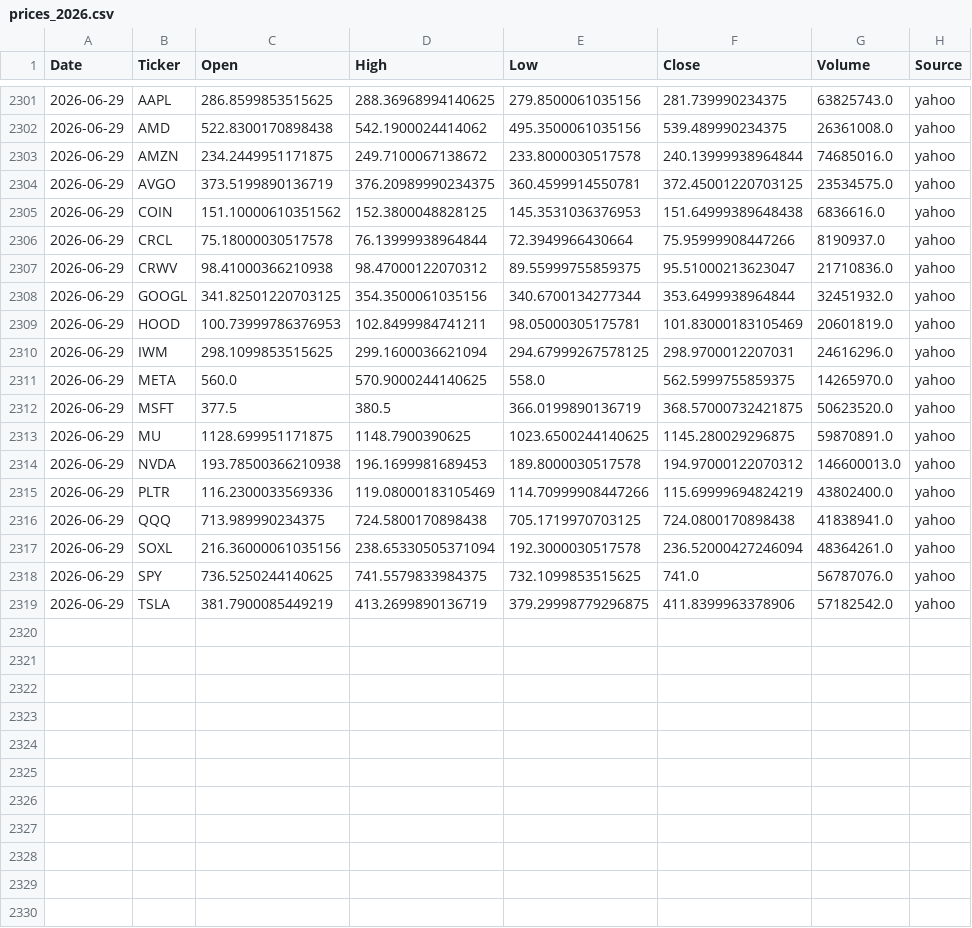
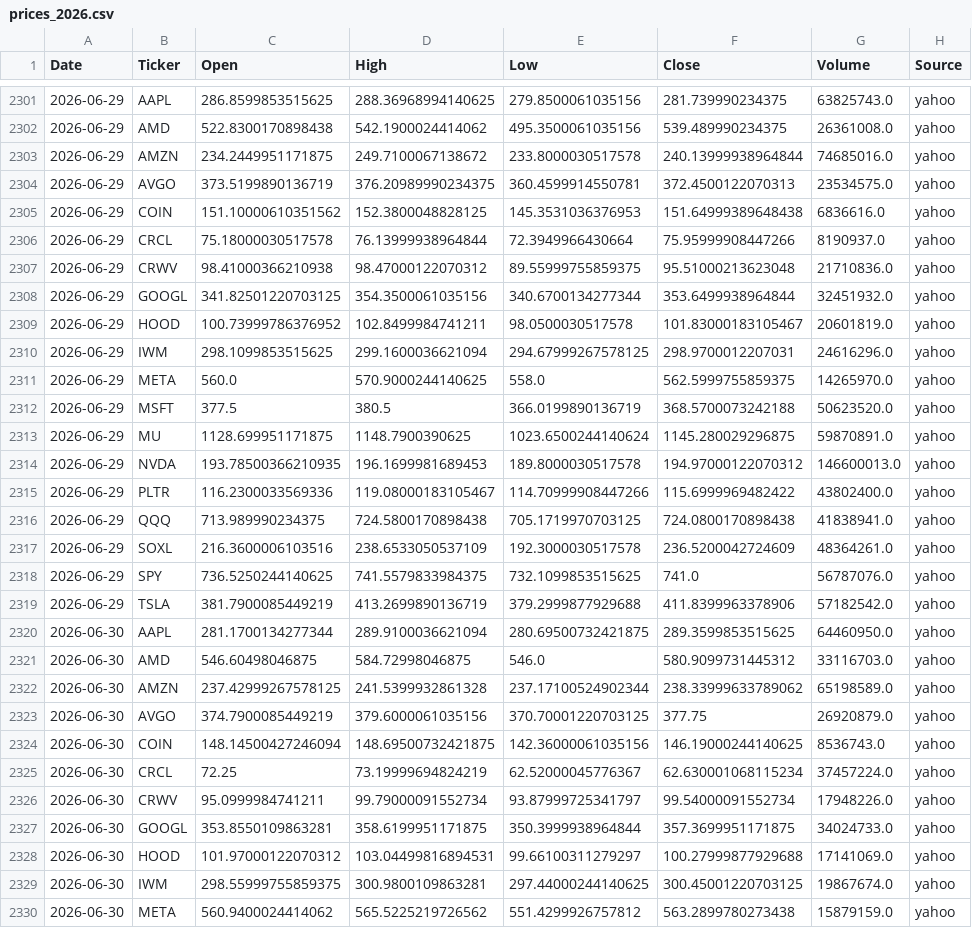
Before and after one commit to Frankyyyyyyyyyy/KDJ-Pattern-Scanner_V3, a CSV file: price_cache/prices_2026.csv, drawn as a sheet; only a part is shown, gaps mark what is left out; the diff covers the shown part only.

```diff
--- a/price_cache/prices_2026.csv
+++ b/price_cache/prices_2026.csv
@@ -2303,17 +2303,28 @@
 2026-06-29,AMZN,234.2449951171875,249.7100067138672,233.8000030517578,240.13999938964844,74685016.0,yahoo
-2026-06-29,AVGO,373.5199890136719,376.20989990234375,360.4599914550781,372.45001220703125,23534575.0,yahoo
+2026-06-29,AVGO,373.5199890136719,376.20989990234375,360.4599914550781,372.4500122070313,23534575.0,yahoo
 2026-06-29,COIN,151.10000610351562,152.3800048828125,145.3531036376953,151.64999389648438,6836616.0,yahoo
 2026-06-29,CRCL,75.18000030517578,76.13999938964844,72.3949966430664,75.95999908447266,8190937.0,yahoo
-2026-06-29,CRWV,98.41000366210938,98.47000122070312,89.55999755859375,95.51000213623047,21710836.0,yahoo
+2026-06-29,CRWV,98.41000366210938,98.47000122070312,89.55999755859375,95.51000213623048,21710836.0,yahoo
 2026-06-29,GOOGL,341.82501220703125,354.3500061035156,340.6700134277344,353.6499938964844,32451932.0,yahoo
-2026-06-29,HOOD,100.73999786376953,102.8499984741211,98.05000305175781,101.83000183105469,20601819.0,yahoo
+2026-06-29,HOOD,100.73999786376952,102.8499984741211,98.0500030517578,101.83000183105467,20601819.0,yahoo
 2026-06-29,IWM,298.1099853515625,299.1600036621094,294.67999267578125,298.9700012207031,24616296.0,yahoo
 2026-06-29,META,560.0,570.9000244140625,558.0,562.5999755859375,14265970.0,yahoo
-2026-06-29,MSFT,377.5,380.5,366.0199890136719,368.57000732421875,50623520.0,yahoo
-2026-06-29,MU,1128.699951171875,1148.7900390625,1023.6500244140625,1145.280029296875,59870891.0,yahoo
-2026-06-29,NVDA,193.78500366210938,196.1699981689453,189.8000030517578,194.97000122070312,146600013.0,yahoo
-2026-06-29,PLTR,116.2300033569336,119.08000183105469,114.70999908447266,115.69999694824219,43802400.0,yahoo
+2026-06-29,MSFT,377.5,380.5,366.0199890136719,368.5700073242188,50623520.0,yahoo
+2026-06-29,MU,1128.699951171875,1148.7900390625,1023.6500244140624,1145.280029296875,59870891.0,yahoo
+2026-06-29,NVDA,193.78500366210935,196.1699981689453,189.8000030517578,194.97000122070312,146600013.0,yahoo
+2026-06-29,PLTR,116.2300033569336,119.08000183105467,114.70999908447266,115.6999969482422,43802400.0,yahoo
 2026-06-29,QQQ,713.989990234375,724.5800170898438,705.1719970703125,724.0800170898438,41838941.0,yahoo
-2026-06-29,SOXL,216.36000061035156,238.65330505371094,192.3000030517578,236.52000427246094,48364261.0,yahoo
+2026-06-29,SOXL,216.3600006103516,238.6533050537109,192.3000030517578,236.5200042724609,48364261.0,yahoo
 2026-06-29,SPY,736.5250244140625,741.5579833984375,732.1099853515625,741.0,56787076.0,yahoo
-2026-06-29,TSLA,381.7900085449219,413.2699890136719,379.29998779296875,411.8399963378906,57182542.0,yahoo
+2026-06-29,TSLA,381.7900085449219,413.2699890136719,379.2999877929688,411.8399963378906,57182542.0,yahoo
+2026-06-30,AAPL,281.1700134277344,289.9100036621094,280.69500732421875,289.3599853515625,64460950.0,yahoo
+2026-06-30,AMD,546.60498046875,584.72998046875,546.0,580.9099731445312,33116703.0,yahoo
+2026-06-30,AMZN,237.42999267578125,241.5399932861328,237.17100524902344,238.33999633789062,65198589.0,yahoo
+2026-06-30,AVGO,374.7900085449219,379.6000061035156,370.70001220703125,377.75,26920879.0,yahoo
+2026-06-30,COIN,148.14500427246094,148.69500732421875,142.36000061035156,146.19000244140625,8536743.0,yahoo
+2026-06-30,CRCL,72.25,73.19999694824219,62.52000045776367,62.630001068115234,37457224.0,yahoo
+2026-06-30,CRWV,95.0999984741211,99.79000091552734,93.87999725341797,99.54000091552734,17948226.0,yahoo
+2026-06-30,GOOGL,353.8550109863281,358.6199951171875,350.3999938964844,357.3699951171875,34024733.0,yahoo
+2026-06-30,HOOD,101.97000122070312,103.04499816894531,99.66100311279297,100.27999877929688,17141069.0,yahoo
+2026-06-30,IWM,298.55999755859375,300.9800109863281,297.44000244140625,300.45001220703125,19867674.0,yahoo
+2026-06-30,META,560.9400024414062,565.5225219726562,551.4299926757812,563.2899780273438,15879159.0,yahoo
```
Also changed, not shown: 8 added rows elsewhere in this file, signals_2026Q2.csv, signals_latest.csv.
